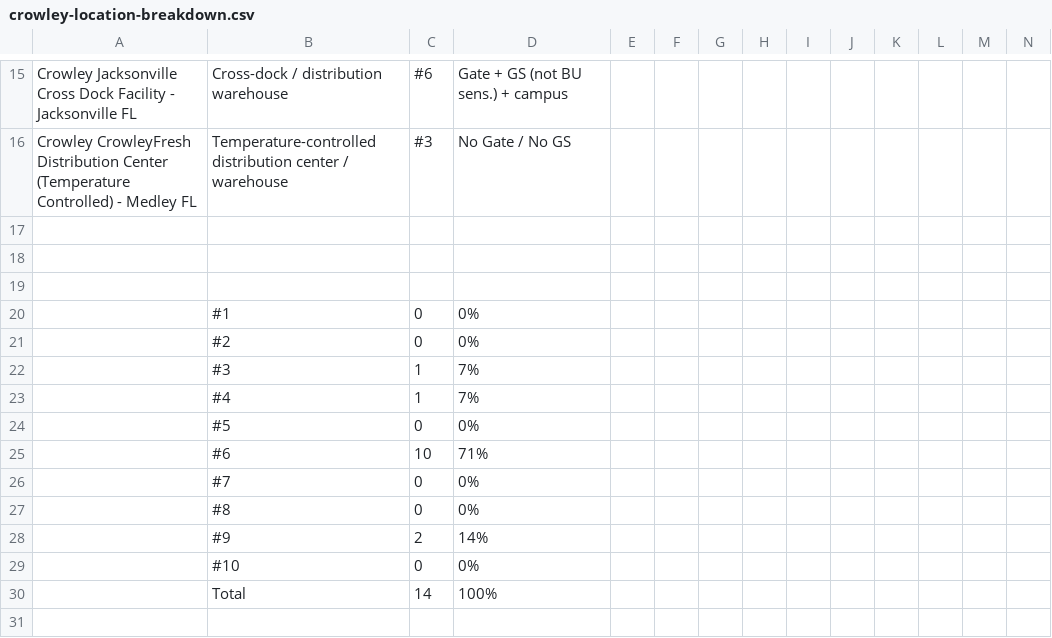
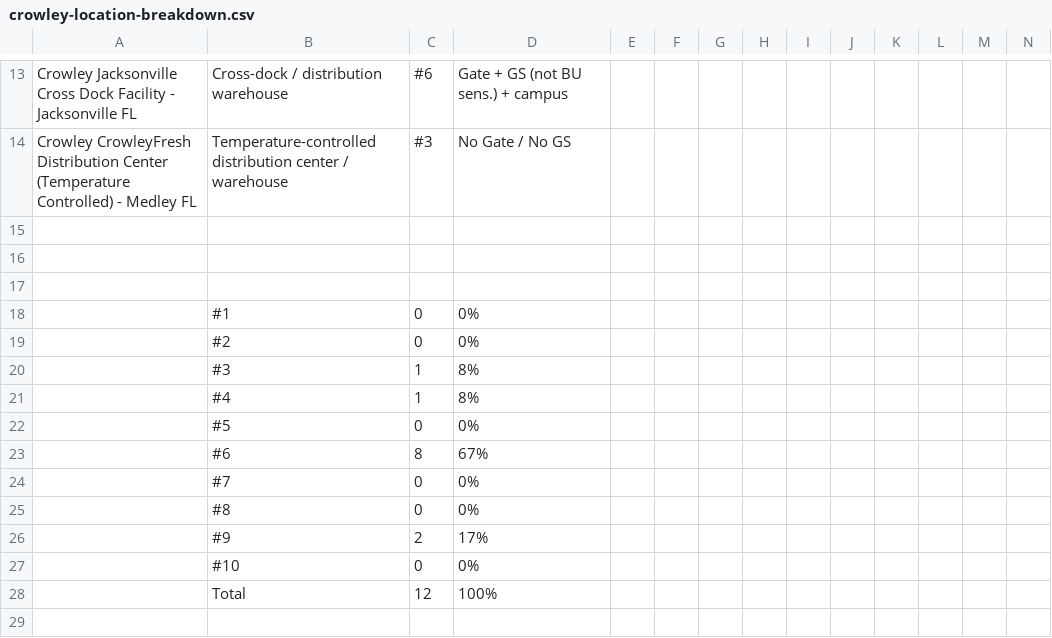
Before and after one commit to caseyglarkin2-png/modex-gtm, a CSV file: output/yard-audits/crowley/crowley-location-breakdown.csv, drawn as a sheet; only a part is shown, gaps mark what is left out; removed rows and columns are numbered as before the commit, all else as after; rows hold the shown columns only; the diff covers the shown part only; the diff names each change by its address in the sheet, - before the commit and + after, or states it on an @@ line.

```diff
--- a/output/yard-audits/crowley/crowley-location-breakdown.csv
+++ b/output/yard-audits/crowley/crowley-location-breakdown.csv
-D20:D21: 7%
+D20:D21: 8%
-row 25:  | #6 | 10 | 71%
+row 23:  | #6 | 8 | 67%
-D26: 14%
+D26: 17%
-C28: 14
+C28: 12
```
Also changed, not shown: 2 added rows, 4 removed rows and 3 edited cells elsewhere in this file, output/yard-audits/cj-logistics-america/cj-logistics-america-location-breakdown.csv, 11 other files.
